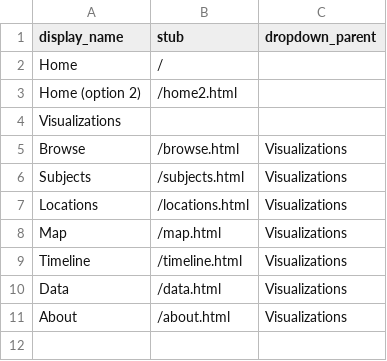
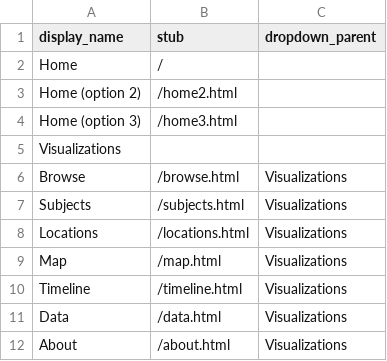
Before and after one commit to isu-digital/lib-centennial, a CSV file: _data/config-nav.csv, drawn as a sheet; the diff names each change by its address in the sheet, - before the commit and + after, or states it on an @@ line.

Commit message:
add new homepage option

```diff
--- a/_data/config-nav.csv
+++ b/_data/config-nav.csv
+row 4: Home (option 3) | /home3.html
```
Also changed, not shown: 3 other files.
